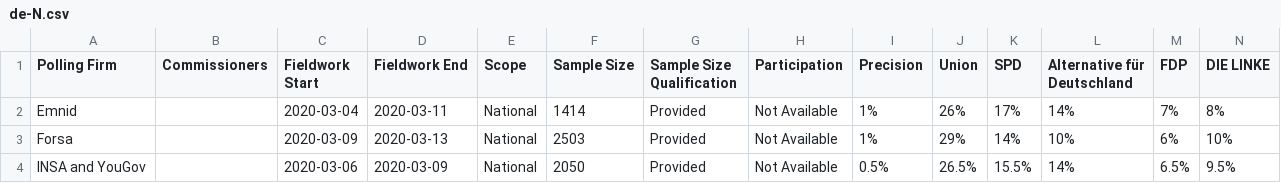
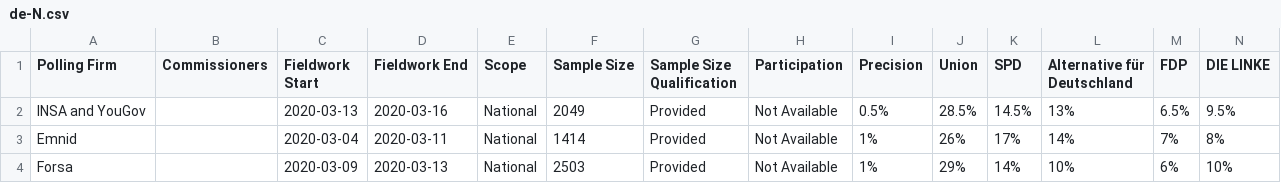
Before and after one commit to filipvanlaenen/eopaod, a CSV file: docs/de-N.csv, drawn as a sheet; only a part is shown; the shorter side is filled out with more unchanged rows; rows hold the shown columns only; the diff names each change by its address in the sheet, - before the commit and + after, or states it on an @@ line.

```diff
--- a/docs/de-N.csv
+++ b/docs/de-N.csv
+row 2: INSA and YouGov |  | 2020-03-13 | 2020-03-16 | National | 2049 | Provided | Not Available | 0.5% | 28.5% | 14.5% | 13% | 6.5% | 9.5%
```
Also changed, not shown: docs/de.csv, docs/ee-N.csv, 3 other files.
